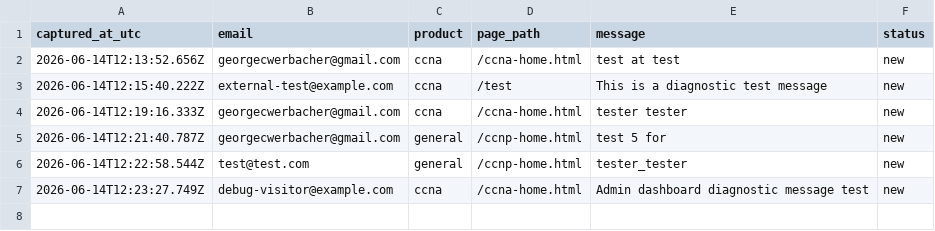
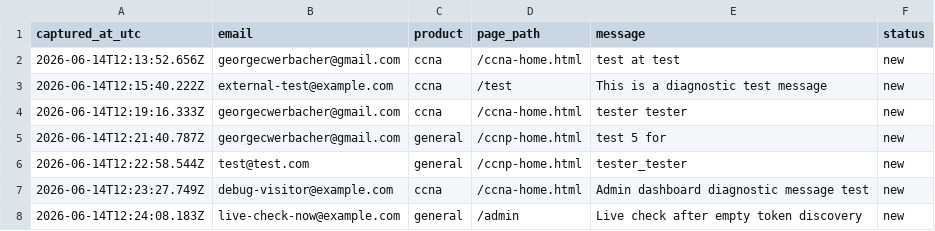
Before and after one commit to georgecwerbacher-sys/becertifiedtoday-main, a CSV file: data/leads/visitor-questions.csv, drawn as a sheet; the diff names each change by its address in the sheet, - before the commit and + after, or states it on an @@ line.

Commit message:
Visitor question: general live-check-now@example.com

```diff
--- a/data/leads/visitor-questions.csv
+++ b/data/leads/visitor-questions.csv
+row 8: 2026-06-14T12:24:08.183Z | live-check-now@example.com | general | /admin | Live check after empty token discovery | new
```
